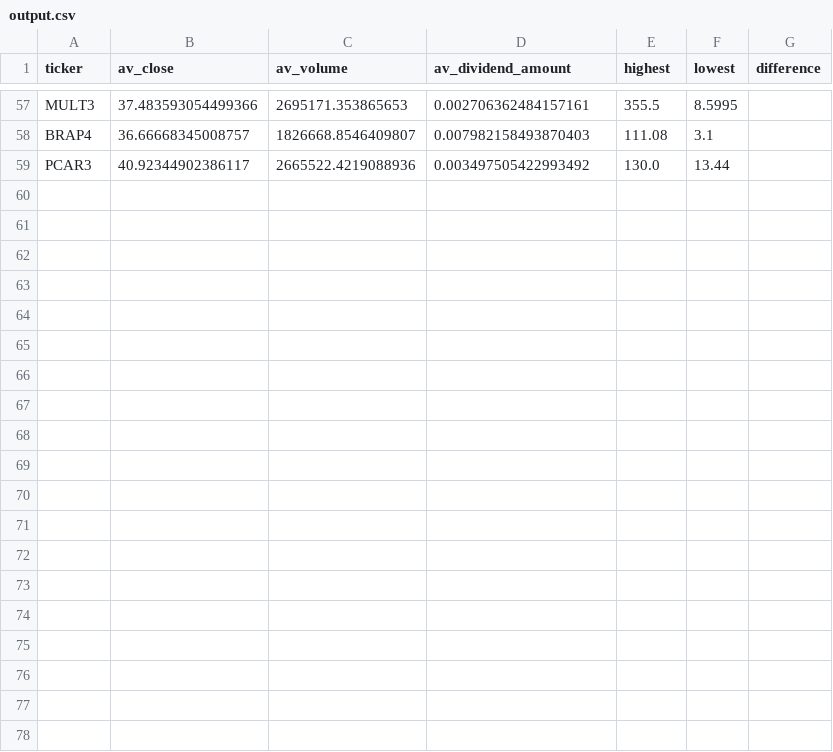
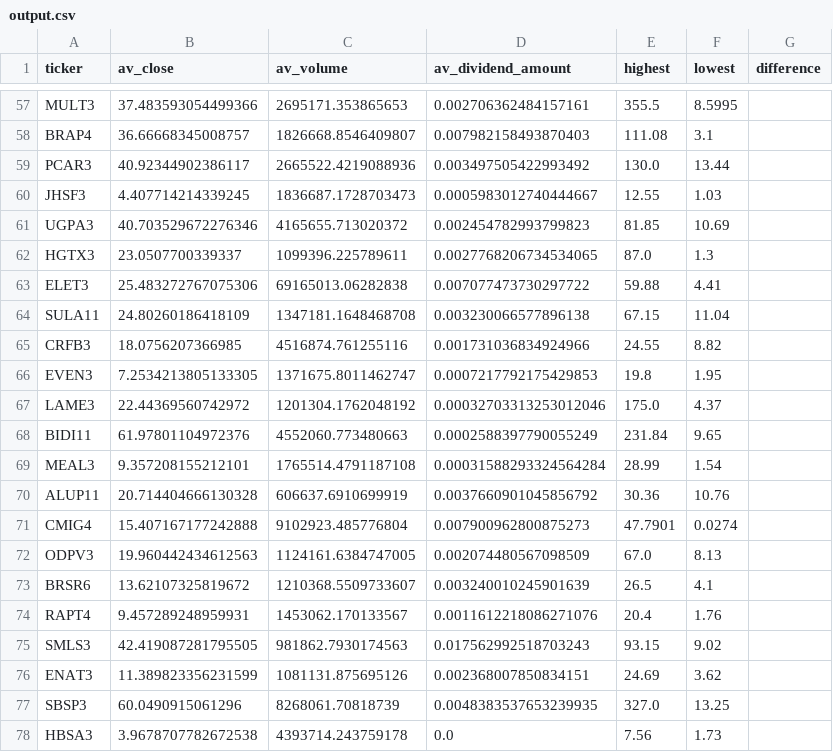
Before and after one commit to carled7/stock-clustering, a CSV file: out/output.csv, drawn as a sheet; only a part is shown, gaps mark what is left out; the diff covers the shown part only.

```diff
--- a/out/output.csv
+++ b/out/output.csv
@@ -59 +59,20 @@ BRAP4,36.66668345008757,1826668.8546409807,0.007982158493870403,111.08,3.1
 PCAR3,40.92344902386117,2665522.4219088936,0.003497505422993492,130.0,13.44
+JHSF3,4.407714214339245,1836687.1728703473,0.0005983012740444667,12.55,1.03
+UGPA3,40.703529672276346,4165655.713020372,0.002454782993799823,81.85,10.69
+HGTX3,23.0507700339337,1099396.225789611,0.0027768206734534065,87.0,1.3
+ELET3,25.483272767075306,69165013.06282838,0.007077473730297722,59.88,4.41
+SULA11,24.80260186418109,1347181.1648468708,0.003230066577896138,67.15,11.04
+CRFB3,18.0756207366985,4516874.761255116,0.001731036834924966,24.55,8.82
+EVEN3,7.2534213805133305,1371675.8011462747,0.0007217792175429853,19.8,1.95
+LAME3,22.44369560742972,1201304.1762048192,0.00032703313253012046,175.0,4.37
+BIDI11,61.97801104972376,4552060.773480663,0.0002588397790055249,231.84,9.65
+MEAL3,9.357208155212101,1765514.4791187108,0.00031588293324564284,28.99,1.54
+ALUP11,20.714404666130328,606637.6910699919,0.0037660901045856792,30.36,10.76
+CMIG4,15.407167177242888,9102923.485776804,0.007900962800875273,47.7901,0.0274
+ODPV3,19.960442434612563,1124161.6384747005,0.002074480567098509,67.0,8.13
+BRSR6,13.62107325819672,1210368.5509733607,0.003240010245901639,26.5,4.1
+RAPT4,9.457289248959931,1453062.170133567,0.0011612218086271076,20.4,1.76
+SMLS3,42.419087281795505,981862.7930174563,0.017562992518703243,93.15,9.02
+ENAT3,11.389823356231599,1081131.875695126,0.002368007850834151,24.69,3.62
+SBSP3,60.0490915061296,8268061.70818739,0.0048383537653239935,327.0,13.25
+HBSA3,3.9678707782672538,4393714.243759178,0.0,7.56,1.73
```
Also changed, not shown: 9 added rows elsewhere in this file, in/TICKERS.csv, 36 other files.
